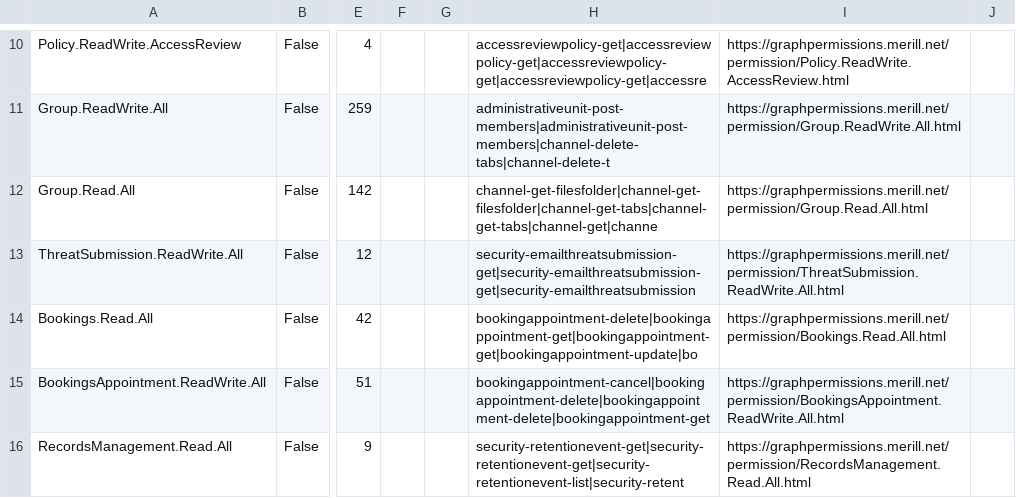
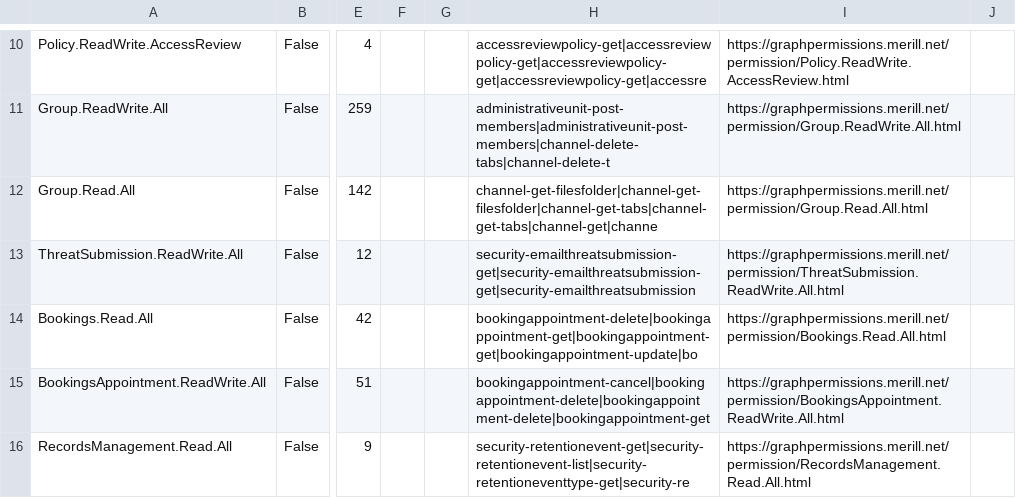
Before and after one commit to merill/graph-permissions-explorer, a CSV file: permission.csv, drawn as a sheet; only a part is shown, gaps mark what is left out; the diff covers the shown part only; the diff names each change by its address in the sheet, - before the commit and + after, or states it on an @@ line.

```diff
--- a/permission.csv
+++ b/permission.csv
-H16: security-retentionevent-get|security-retentionevent-get|security-retentionevent-list|security-retent
+H16: security-retentionevent-get|security-retentionevent-list|security-retentioneventtype-get|security-re
```
Also changed, not shown: 8 edited cells elsewhere in this file, 12 other files.
